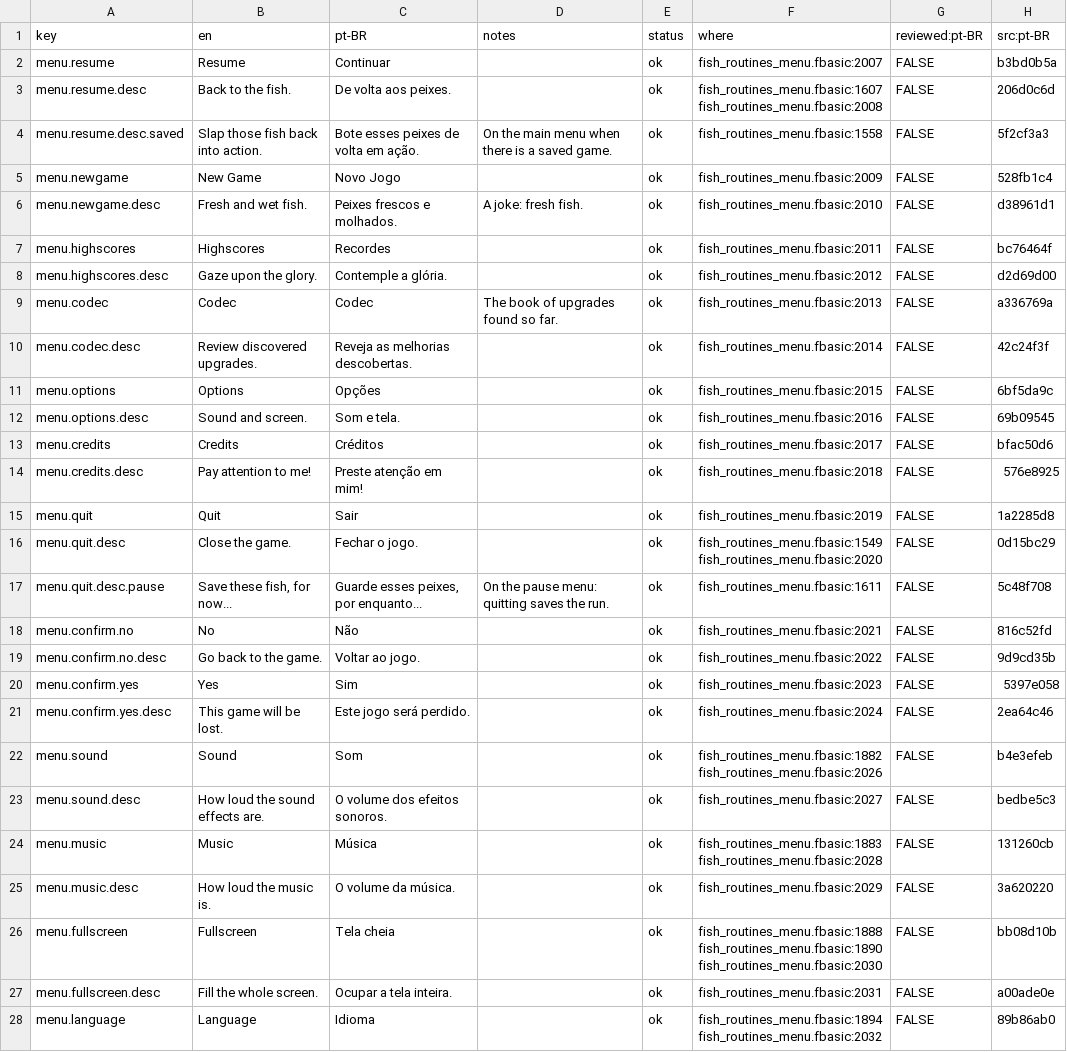
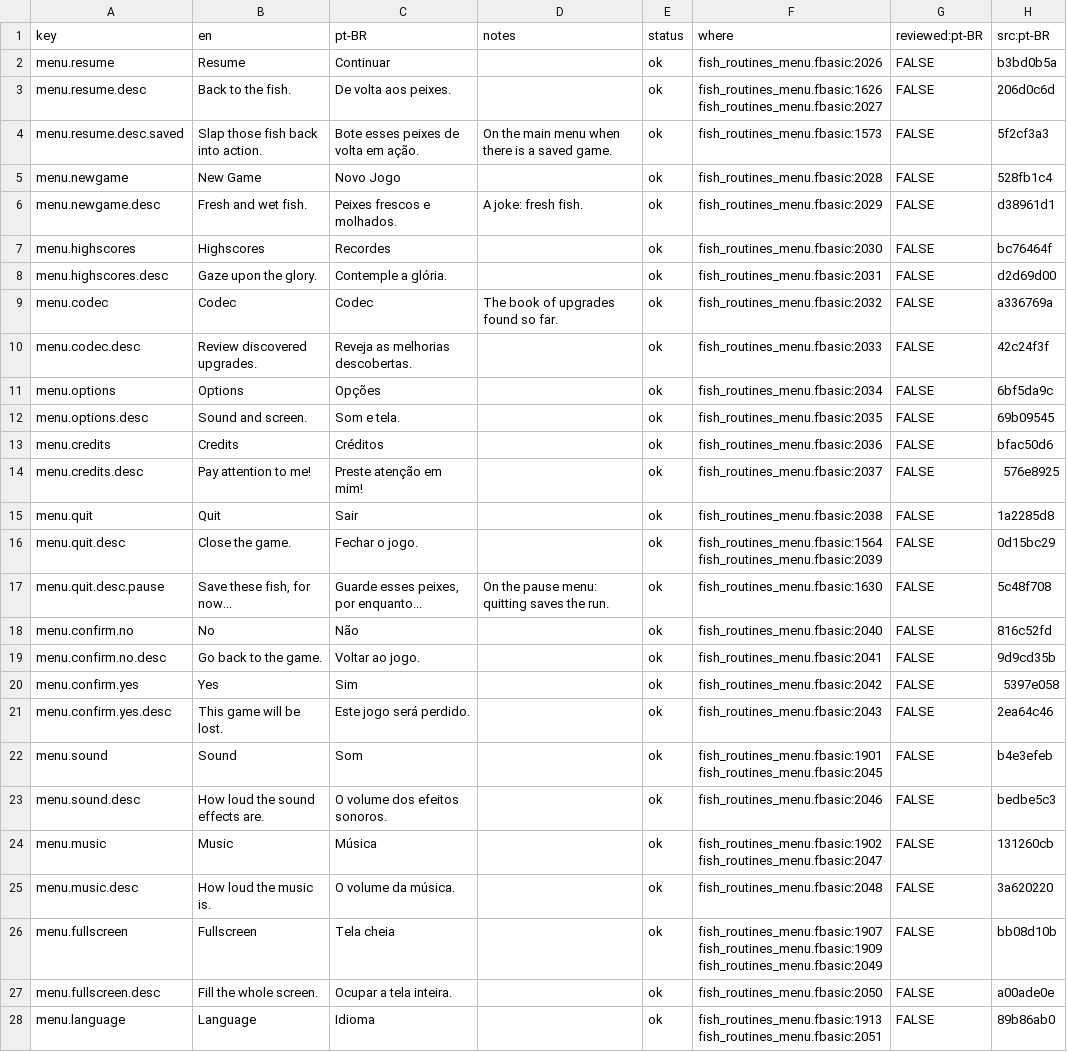
Before and after one commit to cdhanna/fade.mono, a CSV file: Fade.MonoGame/Assets/Fish/Lang/menu.csv, drawn as a sheet; only a part is shown; the diff covers the shown part only; the diff names each change by its address in the sheet, - before the commit and + after, or states it on an @@ line.

```diff
--- a/Fade.MonoGame/Assets/Fish/Lang/menu.csv
+++ b/Fade.MonoGame/Assets/Fish/Lang/menu.csv
-F2 (where): fish_routines_menu.fbasic:2007
+F2 (where): fish_routines_menu.fbasic:2026
-F3 (where): fish_routines_menu.fbasic:1607 fish_routines_menu.fbasic:2008
+F3 (where): fish_routines_menu.fbasic:1626 fish_routines_menu.fbasic:2027
-F4 (where): fish_routines_menu.fbasic:1558
+F4 (where): fish_routines_menu.fbasic:1573
-F5 (where): fish_routines_menu.fbasic:2009
+F5 (where): fish_routines_menu.fbasic:2028
-F6 (where): fish_routines_menu.fbasic:2010
+F6 (where): fish_routines_menu.fbasic:2029
-F7 (where): fish_routines_menu.fbasic:2011
+F7 (where): fish_routines_menu.fbasic:2030
-F8 (where): fish_routines_menu.fbasic:2012
+F8 (where): fish_routines_menu.fbasic:2031
-F9 (where): fish_routines_menu.fbasic:2013
+F9 (where): fish_routines_menu.fbasic:2032
-F10 (where): fish_routines_menu.fbasic:2014
+F10 (where): fish_routines_menu.fbasic:2033
-F11 (where): fish_routines_menu.fbasic:2015
+F11 (where): fish_routines_menu.fbasic:2034
-F12 (where): fish_routines_menu.fbasic:2016
+F12 (where): fish_routines_menu.fbasic:2035
-F13 (where): fish_routines_menu.fbasic:2017
+F13 (where): fish_routines_menu.fbasic:2036
-F14 (where): fish_routines_menu.fbasic:2018
+F14 (where): fish_routines_menu.fbasic:2037
-F15 (where): fish_routines_menu.fbasic:2019
+F15 (where): fish_routines_menu.fbasic:2038
-F16 (where): fish_routines_menu.fbasic:1549 fish_routines_menu.fbasic:2020
+F16 (where): fish_routines_menu.fbasic:1564 fish_routines_menu.fbasic:2039
-F17 (where): fish_routines_menu.fbasic:1611
+F17 (where): fish_routines_menu.fbasic:1630
-F18 (where): fish_routines_menu.fbasic:2021
+F18 (where): fish_routines_menu.fbasic:2040
-F19 (where): fish_routines_menu.fbasic:2022
+F19 (where): fish_routines_menu.fbasic:2041
-F20 (where): fish_routines_menu.fbasic:2023
+F20 (where): fish_routines_menu.fbasic:2042
-F21 (where): fish_routines_menu.fbasic:2024
+F21 (where): fish_routines_menu.fbasic:2043
-F22 (where): fish_routines_menu.fbasic:1882 fish_routines_menu.fbasic:2026
+F22 (where): fish_routines_menu.fbasic:1901 fish_routines_menu.fbasic:2045
-F23 (where): fish_routines_menu.fbasic:2027
+F23 (where): fish_routines_menu.fbasic:2046
-F24 (where): fish_routines_menu.fbasic:1883 fish_routines_menu.fbasic:2028
+F24 (where): fish_routines_menu.fbasic:1902 fish_routines_menu.fbasic:2047
-F25 (where): fish_routines_menu.fbasic:2029
+F25 (where): fish_routines_menu.fbasic:2048
-F26 (where): fish_routines_menu.fbasic:1888 fish_routines_menu.fbasic:1890 fish_routines_menu.fbasic:2030
+F26 (where): fish_routines_menu.fbasic:1907 fish_routines_menu.fbasic:1909 fish_routines_menu.fbasic:2049
-F27 (where): fish_routines_menu.fbasic:2031
+F27 (where): fish_routines_menu.fbasic:2050
-F28 (where): fish_routines_menu.fbasic:1894 fish_routines_menu.fbasic:2032
+F28 (where): fish_routines_menu.fbasic:1913 fish_routines_menu.fbasic:2051
```
Also changed, not shown: 1 added row and 76 edited cells elsewhere in this file, Fade.MonoGame/Assets/Fish/Lang/ability.csv, Fade.MonoGame/Assets/Fish/Lang/intro.csv, 16 other files.
